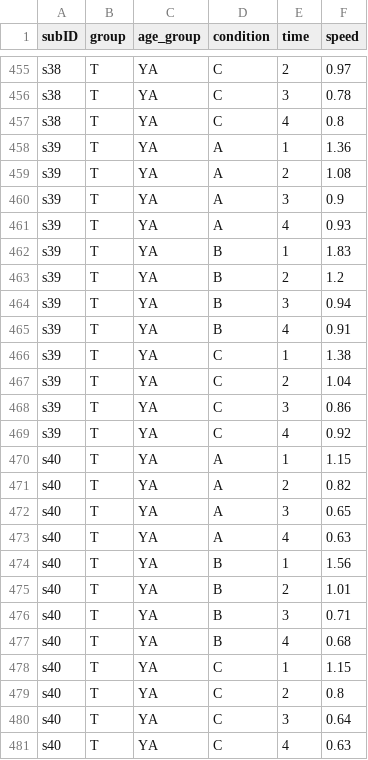
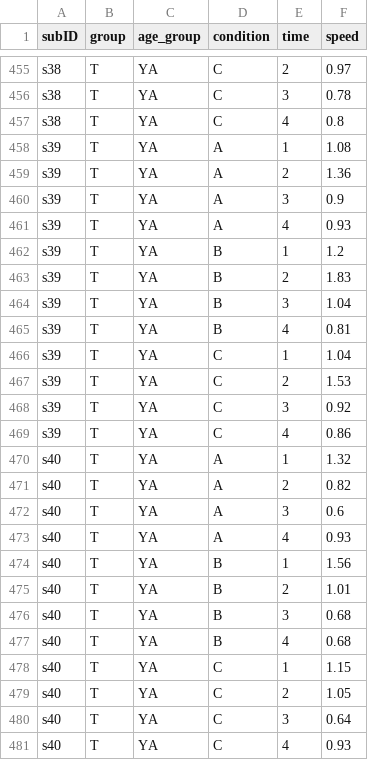
Before and after one commit to keithlohse/mixed_effects_models, a CSV file: data_example.csv, drawn as a sheet; only a part is shown, gaps mark what is left out; the diff covers the shown part only.

Commit message:
Updating the data files
Updating the data files to reduces convergence issues.

```diff
--- a/data_example.csv
+++ b/data_example.csv
@@ -457,25 +457,25 @@ s38,T,YA,C,3,0.78
 s38,T,YA,C,4,0.8
-s39,T,YA,A,1,1.36
-s39,T,YA,A,2,1.08
+s39,T,YA,A,1,1.08
+s39,T,YA,A,2,1.36
 s39,T,YA,A,3,0.9
 s39,T,YA,A,4,0.93
-s39,T,YA,B,1,1.83
-s39,T,YA,B,2,1.2
-s39,T,YA,B,3,0.94
-s39,T,YA,B,4,0.91
-s39,T,YA,C,1,1.38
-s39,T,YA,C,2,1.04
-s39,T,YA,C,3,0.86
-s39,T,YA,C,4,0.92
-s40,T,YA,A,1,1.15
+s39,T,YA,B,1,1.2
+s39,T,YA,B,2,1.83
+s39,T,YA,B,3,1.04
+s39,T,YA,B,4,0.81
+s39,T,YA,C,1,1.04
+s39,T,YA,C,2,1.53
+s39,T,YA,C,3,0.92
+s39,T,YA,C,4,0.86
+s40,T,YA,A,1,1.32
 s40,T,YA,A,2,0.82
-s40,T,YA,A,3,0.65
-s40,T,YA,A,4,0.63
+s40,T,YA,A,3,0.6
+s40,T,YA,A,4,0.93
 s40,T,YA,B,1,1.56
 s40,T,YA,B,2,1.01
-s40,T,YA,B,3,0.71
+s40,T,YA,B,3,0.68
 s40,T,YA,B,4,0.68
 s40,T,YA,C,1,1.15
-s40,T,YA,C,2,0.8
+s40,T,YA,C,2,1.05
 s40,T,YA,C,3,0.64
-s40,T,YA,C,4,0.63
+s40,T,YA,C,4,0.93
```
Also changed, not shown: 102 edited cells elsewhere in this file, 2 other files.
